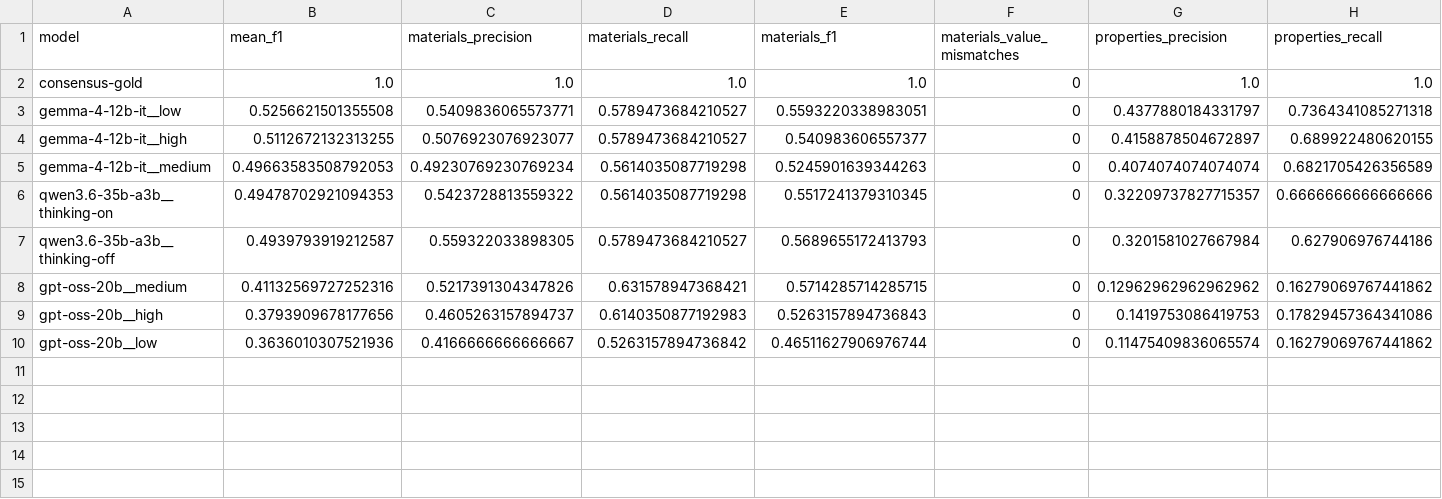
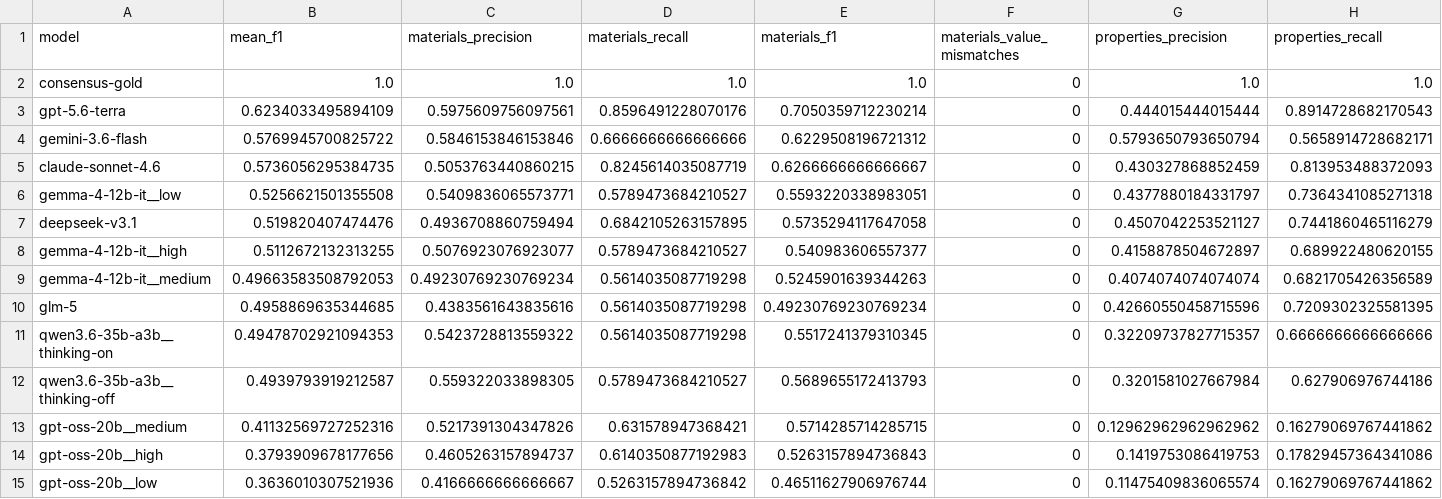
Before and after one commit to BRUH-MAIN/LiteratureMiningLLM, a CSV file: results/benchmark_report/summary.csv, drawn as a sheet; only a part is shown; rows hold the shown columns only; the diff names each change by its address in the sheet, - before the commit and + after, or states it on an @@ line.

```diff
--- a/results/benchmark_report/summary.csv
+++ b/results/benchmark_report/summary.csv
+row 3: gpt-5.6-terra | 0.6234033495894109 | 0.5975609756097561 | 0.8596491228070176 | 0.7050359712230214 | 0 | 0.444015444015444 | 0.8914728682170543
+row 4: gemini-3.6-flash | 0.5769945700825722 | 0.5846153846153846 | 0.6666666666666666 | 0.6229508196721312 | 0 | 0.5793650793650794 | 0.5658914728682171
+row 5: claude-sonnet-4.6 | 0.5736056295384735 | 0.5053763440860215 | 0.8245614035087719 | 0.6266666666666667 | 0 | 0.430327868852459 | 0.813953488372093
+row 7: deepseek-v3.1 | 0.519820407474476 | 0.4936708860759494 | 0.6842105263157895 | 0.5735294117647058 | 0 | 0.4507042253521127 | 0.7441860465116279
+row 10: glm-5 | 0.4958869635344685 | 0.4383561643835616 | 0.5614035087719298 | 0.49230769230769234 | 0 | 0.42660550458715596 | 0.7209302325581395
```
Also changed, not shown: 27 other files.
